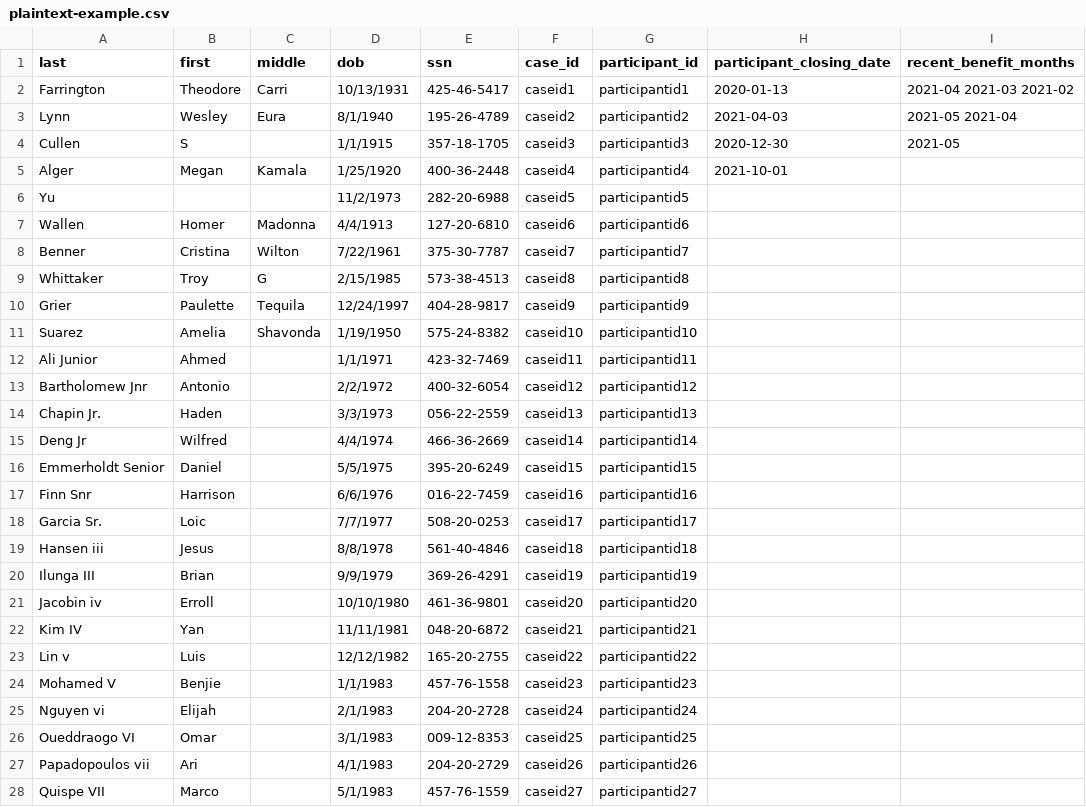
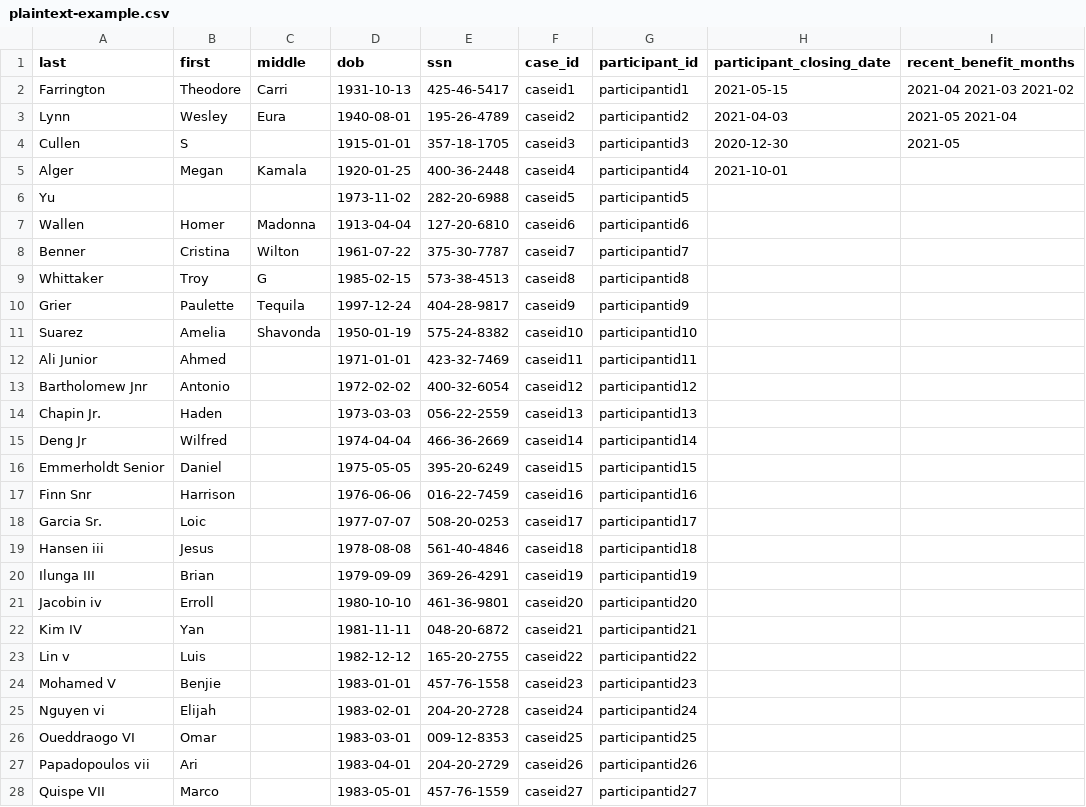
Before and after one commit to VenteraDevOps/piipan, a CSV file: etl/docs/csv/plaintext-example.csv, drawn as a sheet; only a part is shown; the diff covers the shown part only; the diff names each change by its address in the sheet, - before the commit and + after, or states it on an @@ line.

Commit message:
Updated date formats.

```diff
--- a/etl/docs/csv/plaintext-example.csv
+++ b/etl/docs/csv/plaintext-example.csv
-D2 (dob): 10/13/1931
+D2 (dob): 1931-10-13
-H2 (participant_closing_date): 2020-01-13
+H2 (participant_closing_date): 2021-05-15
-D3 (dob): 8/1/1940
+D3 (dob): 1940-08-01
-D4 (dob): 1/1/1915
+D4 (dob): 1915-01-01
-D5 (dob): 1/25/1920
+D5 (dob): 1920-01-25
-D6 (dob): 11/2/1973
+D6 (dob): 1973-11-02
-D7 (dob): 4/4/1913
+D7 (dob): 1913-04-04
-D8 (dob): 7/22/1961
+D8 (dob): 1961-07-22
-D9 (dob): 2/15/1985
+D9 (dob): 1985-02-15
-D10 (dob): 12/24/1997
+D10 (dob): 1997-12-24
-D11 (dob): 1/19/1950
+D11 (dob): 1950-01-19
-D12 (dob): 1/1/1971
+D12 (dob): 1971-01-01
-D13 (dob): 2/2/1972
+D13 (dob): 1972-02-02
-D14 (dob): 3/3/1973
+D14 (dob): 1973-03-03
-D15 (dob): 4/4/1974
+D15 (dob): 1974-04-04
-D16 (dob): 5/5/1975
+D16 (dob): 1975-05-05
-D17 (dob): 6/6/1976
+D17 (dob): 1976-06-06
-D18 (dob): 7/7/1977
+D18 (dob): 1977-07-07
-D19 (dob): 8/8/1978
+D19 (dob): 1978-08-08
-D20 (dob): 9/9/1979
+D20 (dob): 1979-09-09
-D21 (dob): 10/10/1980
+D21 (dob): 1980-10-10
-D22 (dob): 11/11/1981
+D22 (dob): 1981-11-11
-D23 (dob): 12/12/1982
+D23 (dob): 1982-12-12
-D24 (dob): 1/1/1983
+D24 (dob): 1983-01-01
-D25 (dob): 2/1/1983
+D25 (dob): 1983-02-01
-D26 (dob): 3/1/1983
+D26 (dob): 1983-03-01
-D27 (dob): 4/1/1983
+D27 (dob): 1983-04-01
-D28 (dob): 5/1/1983
+D28 (dob): 1983-05-01
```
Also changed, not shown: 13 edited cells elsewhere in this file, etl/docs/csv/example.csv.
